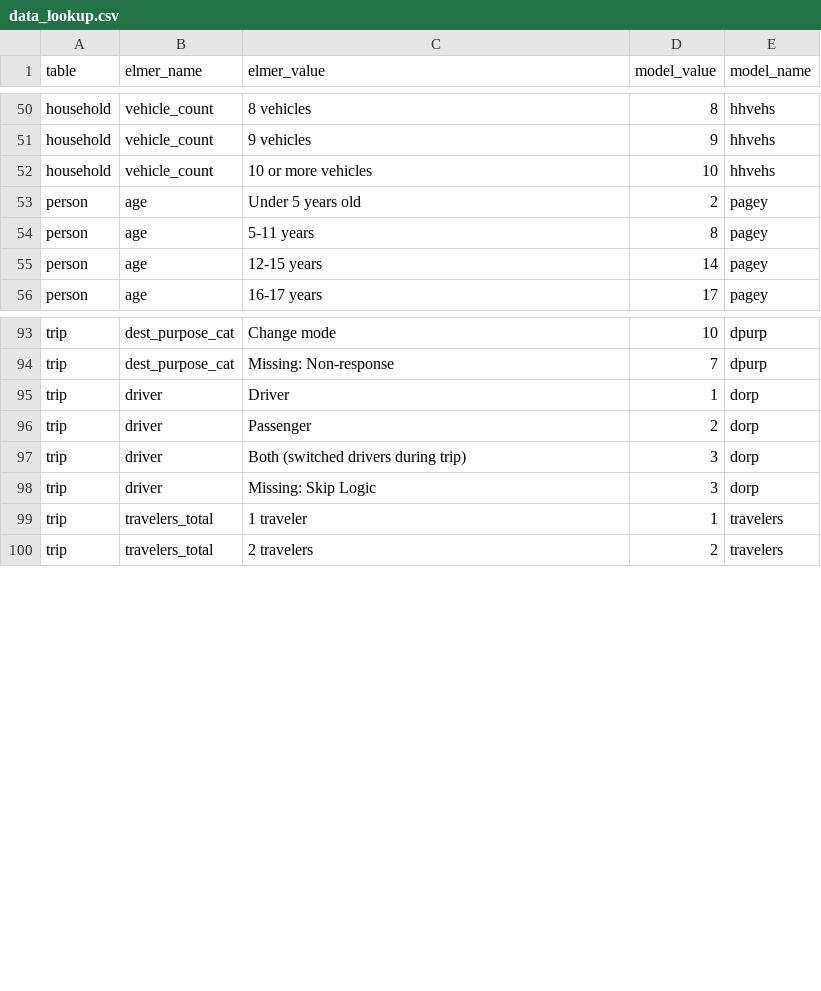
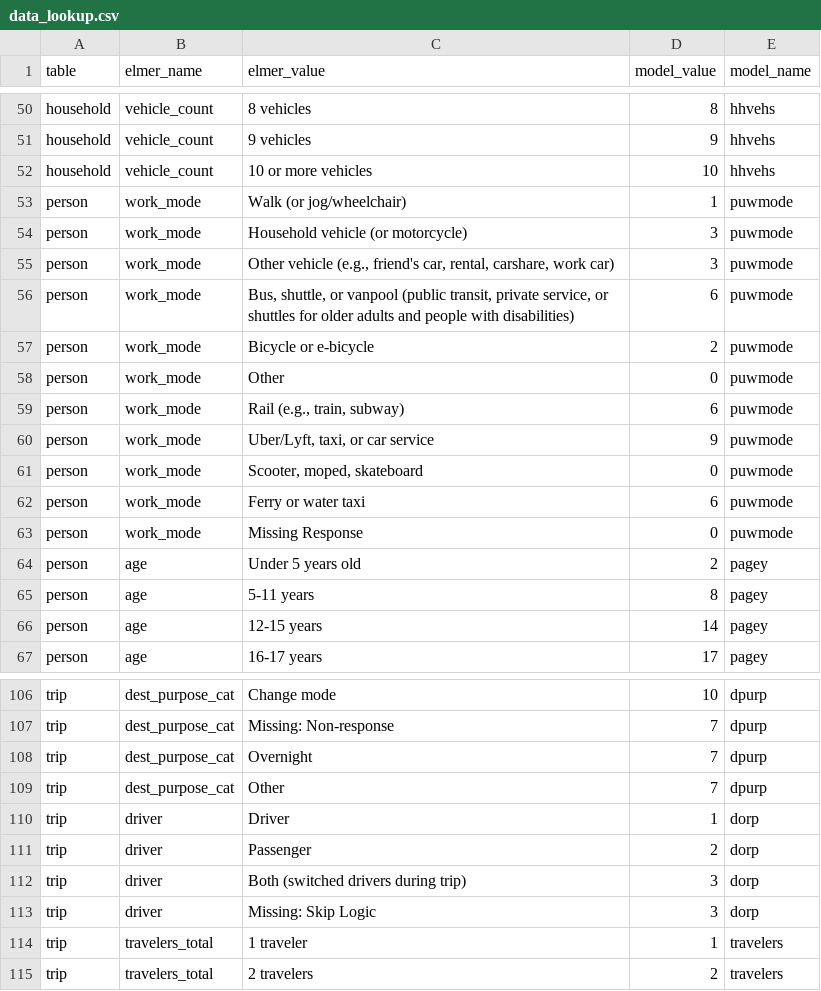
Before and after one commit to psrc/survey-conversion, a CSV file: daysim/inputs/2017_2019/data_lookup.csv, drawn as a sheet; only a part is shown, gaps mark what is left out; the diff covers the shown part only; the diff names each change by its address in the sheet, - before the commit and + after, or states it on an @@ line.

```diff
--- a/daysim/inputs/2017_2019/data_lookup.csv
+++ b/daysim/inputs/2017_2019/data_lookup.csv
+row 53: person | work_mode | Walk (or jog/wheelchair) | 1 | puwmode
+row 54: person | work_mode | Household vehicle (or motorcycle) | 3 | puwmode
+row 55: person | work_mode | Other vehicle (e.g., friend's car, rental, carshare, work car) | 3 | puwmode
+row 56: person | work_mode | Bus, shuttle, or vanpool (public transit, private service, or shuttles for older adults and people with disabilities) | 6 | puwmode
+row 57: person | work_mode | Bicycle or e-bicycle | 2 | puwmode
+row 58: person | work_mode | Other | 0 | puwmode
+row 59: person | work_mode | Rail (e.g., train, subway) | 6 | puwmode
+row 60: person | work_mode | Uber/Lyft, taxi, or car service | 9 | puwmode
+row 61: person | work_mode | Scooter, moped, skateboard | 0 | puwmode
+row 62: person | work_mode | Ferry or water taxi | 6 | puwmode
+row 63: person | work_mode | Missing Response | 0 | puwmode
+row 108: trip | dest_purpose_cat | Overnight | 7 | dpurp
+row 109: trip | dest_purpose_cat | Other | 7 | dpurp
```
Also changed, not shown: 20 added rows elsewhere in this file, daysim/inputs/2023/person_expr.csv, 6 other files.
